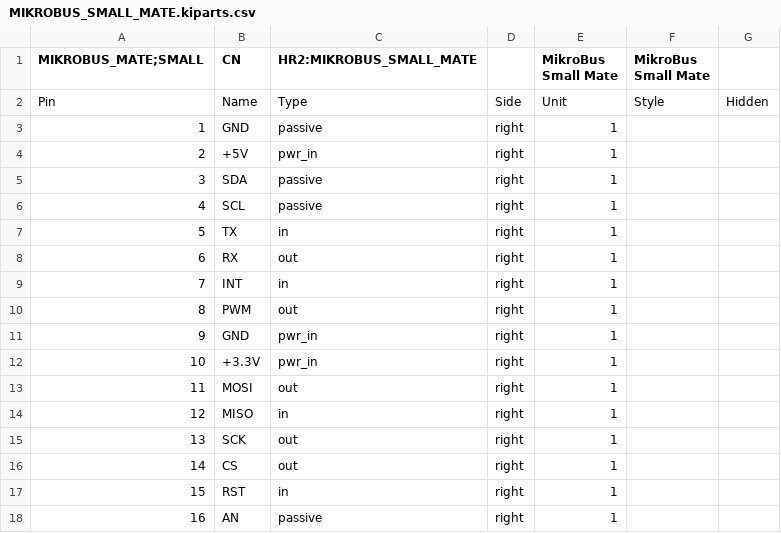
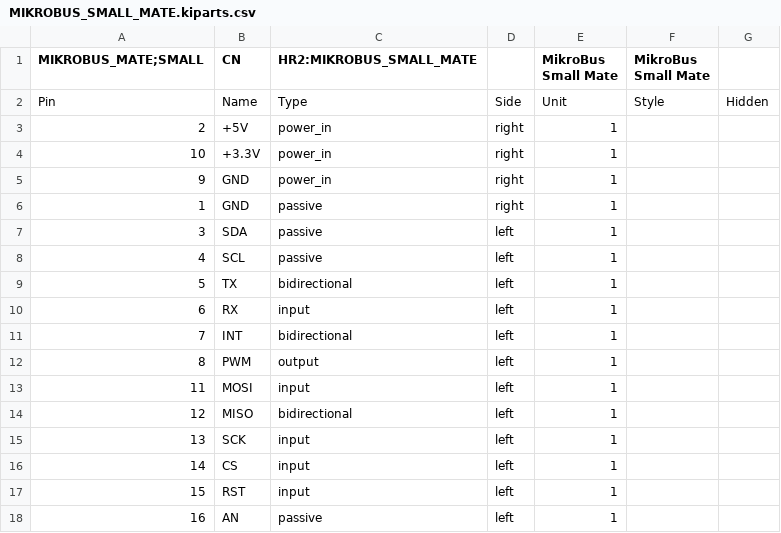
Before and after one commit to hbrobotics/hbrc_ros_robot_platform, a CSV file: electrical/orders/order1/kiparts/MIKROBUS_SMALL_MATE.kiparts.csv, drawn as a sheet; removed rows and columns are numbered as before the commit, all else as after; the diff names each change by its address in the sheet, - before the commit and + after, or states it on an @@ line.

```diff
--- a/electrical/orders/order1/kiparts/MIKROBUS_SMALL_MATE.kiparts.csv
+++ b/electrical/orders/order1/kiparts/MIKROBUS_SMALL_MATE.kiparts.csv
+row 3: 2 | +5V | power_in | right | 1
+row 4: 10 | +3.3V | power_in | right | 1
+row 5: 9 | GND | power_in | right | 1
-row 4: 2 | +5V | pwr_in | right | 1
-D7:D12: right
+D7:D12: left
-C9 (HR2:MIKROBUS_SMALL_MATE): in
+C9 (HR2:MIKROBUS_SMALL_MATE): bidirectional
-C10 (HR2:MIKROBUS_SMALL_MATE): out
+C10 (HR2:MIKROBUS_SMALL_MATE): input
-C11 (HR2:MIKROBUS_SMALL_MATE): in
+C11 (HR2:MIKROBUS_SMALL_MATE): bidirectional
-C12 (HR2:MIKROBUS_SMALL_MATE): out
+C12 (HR2:MIKROBUS_SMALL_MATE): output
-row 11: 9 | GND | pwr_in | right | 1
-row 12: 10 | +3.3V | pwr_in | right | 1
-C13 (HR2:MIKROBUS_SMALL_MATE): out
+C13 (HR2:MIKROBUS_SMALL_MATE): input
-D13:D18: right
+D13:D18: left
-C14 (HR2:MIKROBUS_SMALL_MATE): in
+C14 (HR2:MIKROBUS_SMALL_MATE): bidirectional
-C15:C16 (HR2:MIKROBUS_SMALL_MATE): out
+C15:C16 (HR2:MIKROBUS_SMALL_MATE): input
-C17 (HR2:MIKROBUS_SMALL_MATE): in
+C17 (HR2:MIKROBUS_SMALL_MATE): input
```
Also changed, not shown: electrical/orders/order1/kiparts/LIDAR_ADAPTER_2xF1x2+F1x3.kipart.csv, electrical/orders/order1/kiparts/MIKROBUS_MEDIUM_MATE.kiparts.csv, 7 other files.
